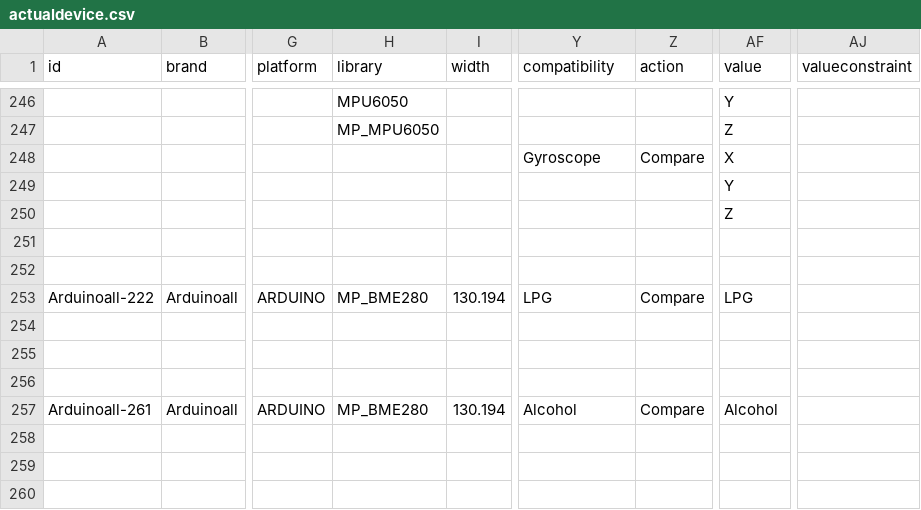
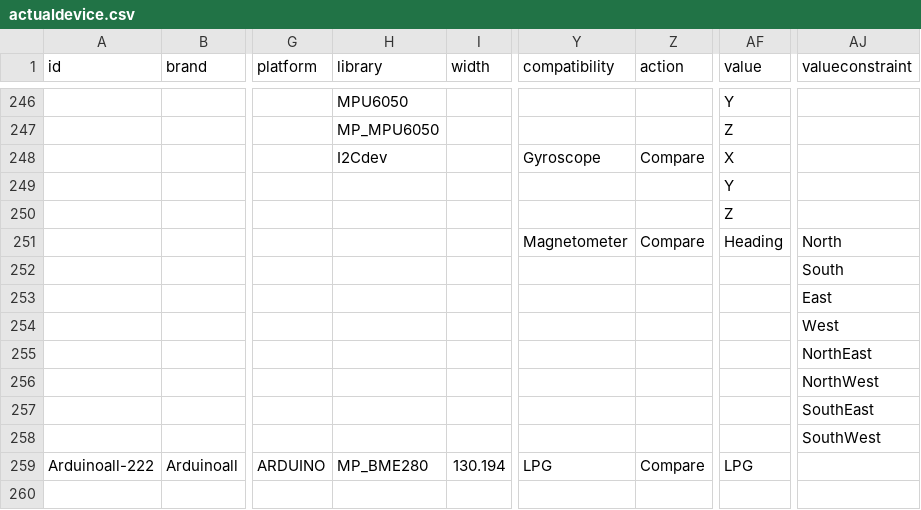
Before and after one commit to InGarage/MakerPlayGround_Library, a CSV file: newscript/actualdevice.csv, drawn as a sheet; only a part is shown, gaps mark what is left out; the shorter side is filled out with more unchanged rows; rows hold the shown columns only; the diff names each change by its address in the sheet, - before the commit and + after, or states it on an @@ line.

```diff
--- a/newscript/actualdevice.csv
+++ b/newscript/actualdevice.csv
-H248 (library): (empty)
+H248 (library): I2Cdev
-Y251 (compatibility): (empty)
+Y251 (compatibility): Magnetometer
-Z251 (action): (empty)
+Z251 (action): Compare
-AF251 (value): (empty)
+AF251 (value): Heading
-AJ251 (valueconstraint): (empty)
+AJ251 (valueconstraint): North
-AJ252 (valueconstraint): (empty)
+AJ252 (valueconstraint): South
+row 253:  |  |  |  |  |  |  |  | East
+row 254:  |  |  |  |  |  |  |  | West
+row 255:  |  |  |  |  |  |  |  | NorthEast
+row 256:  |  |  |  |  |  |  |  | NorthWest
+row 257:  |  |  |  |  |  |  |  | SouthEast
+row 258:  |  |  |  |  |  |  |  | SouthWest
```
Also changed, not shown: 1 other file.
